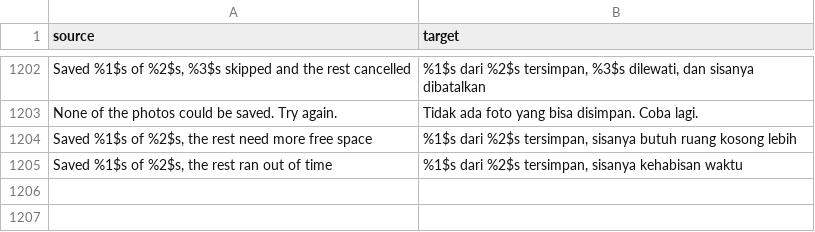
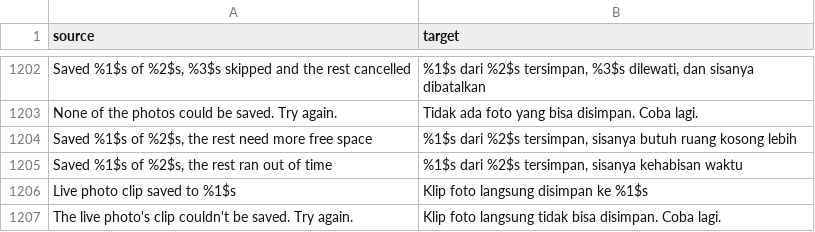
Before and after one commit to Dojz/hushfeed, a CSV file: extensions/tiktok/src/main/l10n/in.csv, drawn as a sheet; only a part is shown, gaps mark what is left out; the diff names each change by its address in the sheet, - before the commit and + after, or states it on an @@ line.

Commit message:
feat(download): save the clip of a live photo from a comment beside its still
Upstream #169: comment photos save, comment live photos do not. On
47.0.3 TikTok's own Save photo on a comment (the long-press panel's
save_photo item) runs an R8-named routine that unboxes the tapped
photo's index, reads the comment, clones the image's origin UrlModel
and hands that one still to its permission-then-download runner; the
clip a live photo carries in CommentImageStruct.livePhotoInfoModel
(a CommentLivePhotoInfoModel with the clip's urlList and videoId, both
real names) is never fetched.

The routine holds one string no other method does, the BPEA policy
"bpea-comment_photo_save_request_storage", which is the fingerprint.
Right after it reads the comment (a virtual call returning the
real-named Comment, the index unboxed from an Integer just before,
both in low registers) the patch calls CommentLivePhotoSaver.saveClip
with both. The extension reads the tapped image's live-photo model by
getter or field, leaves a still to TikTok, and for a live photo fetches
the clip through the same transport every other save uses, publishes
it beside the still as an MP4 under the comment media name with a
"-live" suffix, and says so with its own banner. It runs only with the
Downloads patch on and fails open into the export.

Two strings in the six tables. Four unit tests: the clip's addresses
read off the tapped photo with blanks dropped, a still and an index off
the end leaving nothing, a still noted and left to TikTok, and the hook
silent with the Downloads patch off. Four mutants (the tapped index
ignored, blank addresses kept, the Downloads guard gone, a still never
noted) each fail only their own test. A five-fixture anchor
test holds the routine (one holder of the policy string, no
parameters, the comment read right after the index into distinct low
registers) and the two model fields.

On the S22 (47.0.3) a plain picture comment saved through TikTok's own
Save photo landed its still as before, and the hook bound "comment live
photo: 1 found, 0 missing" with "still only": the fingerprint resolves
on the phone and the call reads the comment at the right moment. A hunt
through the comments of six photo posts found eleven picture comments
and no live photo, so the clip's own landing is not shown yet; the
roadmap item waits on a live-photo comment turning up.

```diff
--- a/extensions/tiktok/src/main/l10n/in.csv
+++ b/extensions/tiktok/src/main/l10n/in.csv
+row 1206: Live photo clip saved to %1$s | Klip foto langsung disimpan ke %1$s
+row 1207: The live photo's clip couldn't be saved. Try again. | Klip foto langsung tidak bisa disimpan. Coba lagi.
```
Also changed, not shown: extensions/tiktok/src/main/l10n/de.tsv, extensions/tiktok/src/main/l10n/en.csv, 10 other files.
